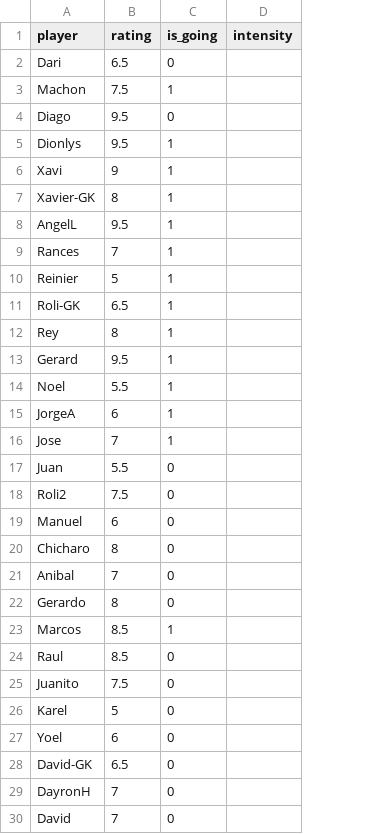
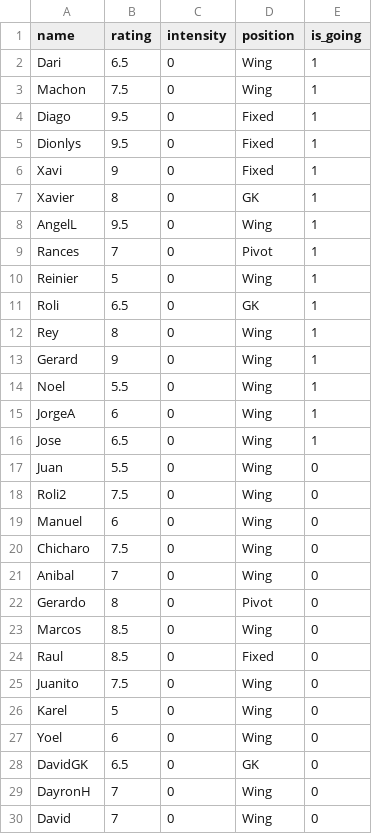
Before and after one commit to dary0702/balanced-teams, a CSV file: players.csv, drawn as a sheet; only a part is shown; removed rows and columns are numbered as before the commit, all else as after; the diff covers the shown part only; the diff names each change by its address in the sheet, - before the commit and + after, or states it on an @@ line.

```diff
--- a/players.csv
+++ b/players.csv
+column C (intensity), rows 2-30: all 0
+column D (position), rows 2-30: Wing | Wing | Fixed | Fixed | Fixed | GK | Wing | Pivot | Wing | GK | Wing | Wing | Wing | Wing | Wing | Wing | Wing | Wing | Wing | Wing | Pivot | Wing | Fixed | Wing | Wing | Wing | GK | Wing | Wing
-column D (intensity), empty
-A1: player
+A1: name
-E2 (is_going): 0
+E2 (is_going): 1
-E4 (is_going): 0
+E4 (is_going): 1
-A7 (name): Xavier-GK
+A7 (name): Xavier
-A11 (name): Roli-GK
+A11 (name): Roli
-B13 (rating): 9.5
+B13 (rating): 9
-B16 (rating): 7
+B16 (rating): 6.5
-B20 (rating): 8
+B20 (rating): 7.5
-E23 (is_going): 1
+E23 (is_going): 0
-A28 (name): David-GK
+A28 (name): DavidGK
```
Also changed, not shown: 1 removed row and 1 edited cell elsewhere in this file, 4 other files.
